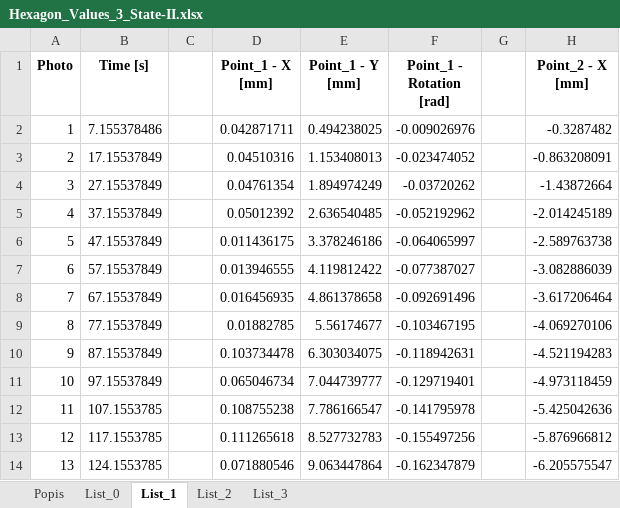
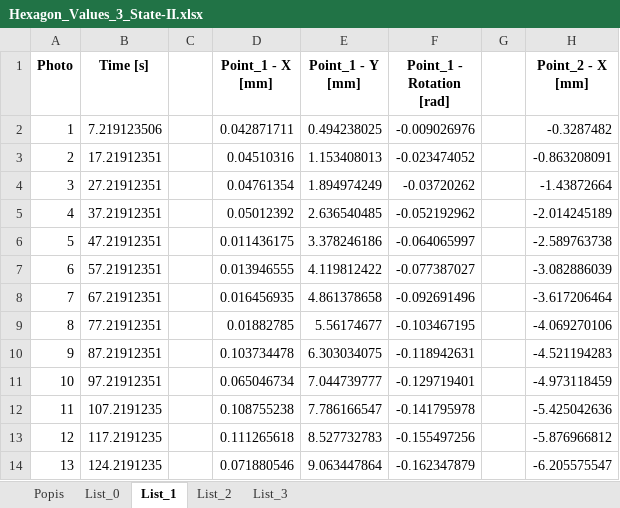
Before and after one commit to ThatMathEww/Hexagons-Diploma_thesis, an Excel workbook: main_program/Hexagon_Values_3_State-II.xlsx, sheet List_1, drawn as a sheet; only a part is shown; values as stored, in another font and other column widths than the file's, no borders; the diff names each change by its address in the sheet, - before the commit and + after, or states it on an @@ line.

```diff
--- a/main_program/Hexagon_Values_3_State-II.xlsx (sheet List_1)
+++ b/main_program/Hexagon_Values_3_State-II.xlsx (sheet List_1)
-B2 (Time [s]): 7.155378486
+B2 (Time [s]): 7.219123506
-B3 (Time [s]): 17.15537849
+B3 (Time [s]): 17.21912351
-B4 (Time [s]): 27.15537849
+B4 (Time [s]): 27.21912351
-B5 (Time [s]): 37.15537849
+B5 (Time [s]): 37.21912351
-B6 (Time [s]): 47.15537849
+B6 (Time [s]): 47.21912351
-B7 (Time [s]): 57.15537849
+B7 (Time [s]): 57.21912351
-B8 (Time [s]): 67.15537849
+B8 (Time [s]): 67.21912351
-B9 (Time [s]): 77.15537849
+B9 (Time [s]): 77.21912351
-B10 (Time [s]): 87.15537849
+B10 (Time [s]): 87.21912351
-B11 (Time [s]): 97.15537849
+B11 (Time [s]): 97.21912351
-B12 (Time [s]): 107.1553785
+B12 (Time [s]): 107.2191235
-B13 (Time [s]): 117.1553785
+B13 (Time [s]): 117.2191235
-B14 (Time [s]): 124.1553785
+B14 (Time [s]): 124.2191235
```
Also changed, not shown: sheet List_3, sheet List_2, sheet Popis, sheet List_0, main_program/Hexagon_Values_4_State-I.xlsx, 10 other files.
